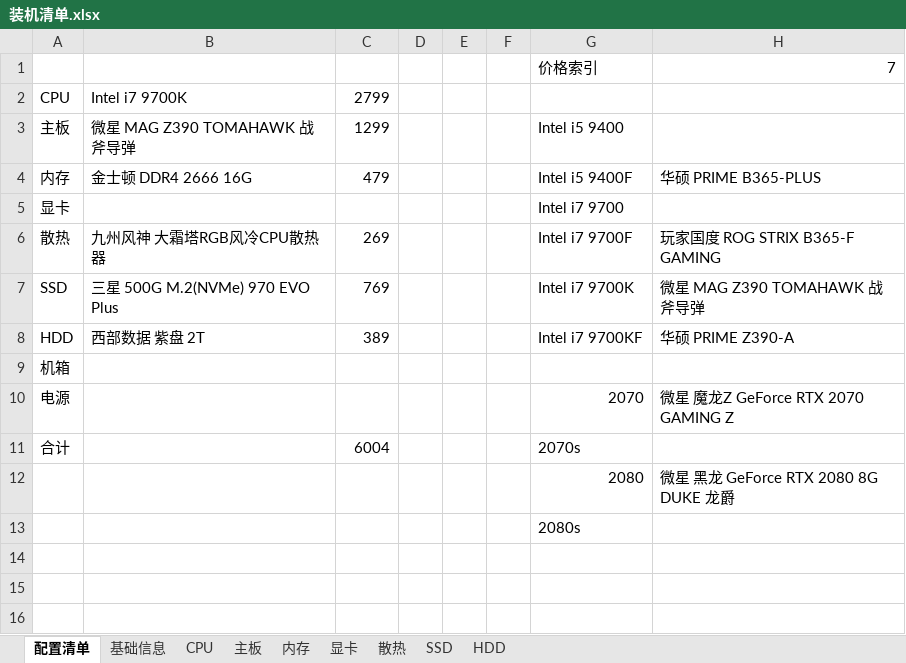
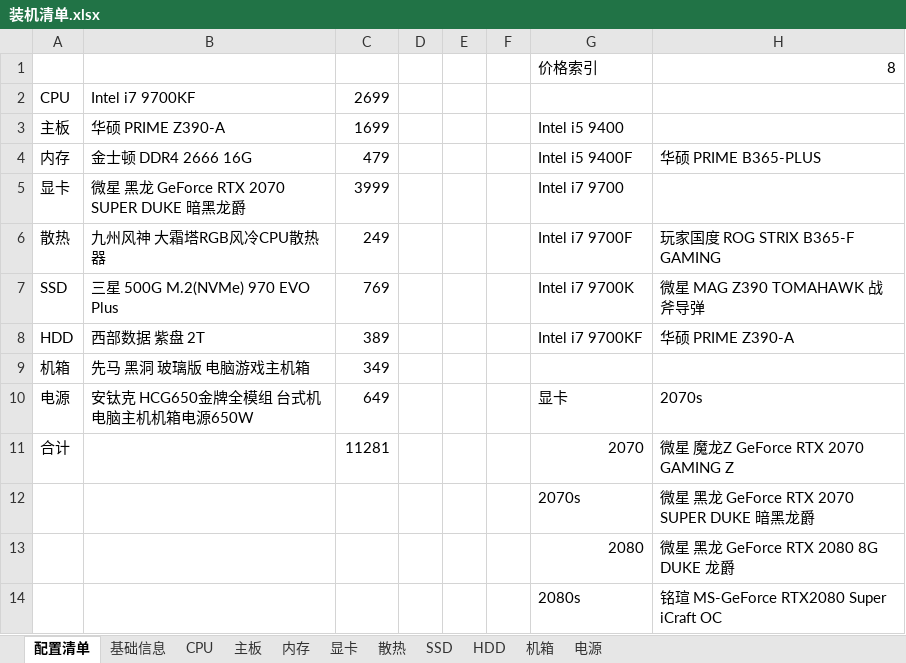
Before and after one commit to aoyueRay/PublicDoc, an Excel workbook: 装机清单.xlsx, sheet 配置清单, drawn as a sheet; values as stored, in another font and other column widths than the file's, no borders; addresses are those after the commit; the diff names each change by its address in the sheet, - before the commit and + after, or states it on an @@ line.

```diff
--- a/装机清单.xlsx (sheet 配置清单)
+++ b/装机清单.xlsx (sheet 配置清单)
+sheet tab: 机箱
+sheet tab: 电源
-H1: 7
+H1: 8
-B2: Intel i7 9700K
+B2: Intel i7 9700KF
-C2: 2799
+C2: 2699
-B3: 微星 MAG Z390 TOMAHAWK 战斧导弹
+B3: 华硕 PRIME Z390-A
-C3: 1299
+C3: 1699
-B5: (empty)
+B5: 微星 黑龙 GeForce RTX 2070 SUPER DUKE 暗黑龙爵
-C5: (empty)
+C5: 3999
-C6: 269
+C6: 249
-B9: (empty)
+B9: 先马 黑洞 玻璃版 电脑游戏主机箱
-C9: (empty)
+C9: 349
-B10: (empty)
+B10: 安钛克 HCG650金牌全模组 台式机电脑主机机箱电源650W
-C10: (empty)
+C10: 649
-G10: 2070
+G10: 显卡
-H10: 微星 魔龙Z GeForce RTX 2070 GAMING Z
+H10: 2070s
-C11: 6004
+C11: 11281
-G11: 2070s
+G11: 2070
-H11: (empty)
+H11: 微星 魔龙Z GeForce RTX 2070 GAMING Z
+row 12:  |  |  |  |  |  | 2070s | 微星 黑龙 GeForce RTX 2070 SUPER DUKE 暗黑龙爵
-H14: (empty)
+H14: 铭瑄 MS-GeForce RTX2080 Super iCraft OC
```
Also changed, not shown: sheet 基础信息, sheet 显卡, hidden cells.
